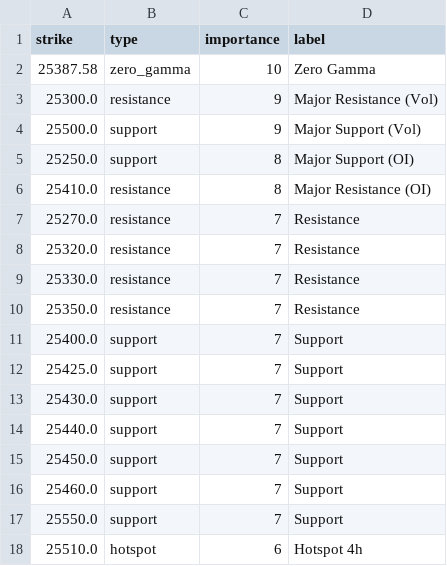
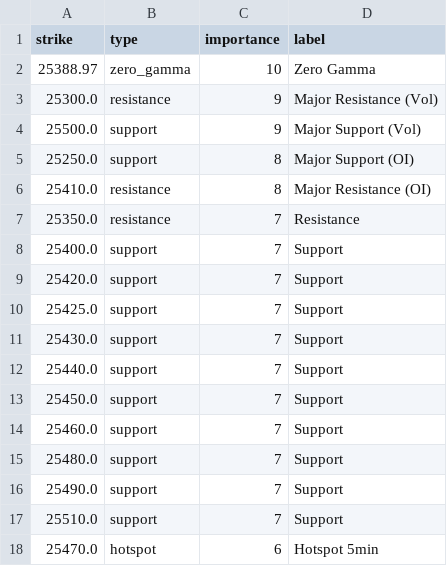
Before and after one commit to enzocosson/seed_enzocosson_gex, a CSV file: nq_gex_levels_metadata.csv, drawn as a sheet.

```diff
--- a/nq_gex_levels_metadata.csv
+++ b/nq_gex_levels_metadata.csv
@@ -1,3 +1,3 @@
 strike,type,importance,label
-25387.58,zero_gamma,10,Zero Gamma
+25388.97,zero_gamma,10,Zero Gamma
 25300.0,resistance,9,Major Resistance (Vol)
@@ -6,7 +6,5 @@ strike,type,importance,label
 25410.0,resistance,8,Major Resistance (OI)
-25270.0,resistance,7,Resistance
-25320.0,resistance,7,Resistance
-25330.0,resistance,7,Resistance
 25350.0,resistance,7,Resistance
 25400.0,support,7,Support
+25420.0,support,7,Support
 25425.0,support,7,Support
@@ -16,3 +14,5 @@ strike,type,importance,label
 25460.0,support,7,Support
-25550.0,support,7,Support
-25510.0,hotspot,6,Hotspot 4h
+25480.0,support,7,Support
+25490.0,support,7,Support
+25510.0,support,7,Support
+25470.0,hotspot,6,Hotspot 5min
```
Also changed, not shown: es_gex_levels.csv, es_gex_levels_metadata.csv, 2 other files.
